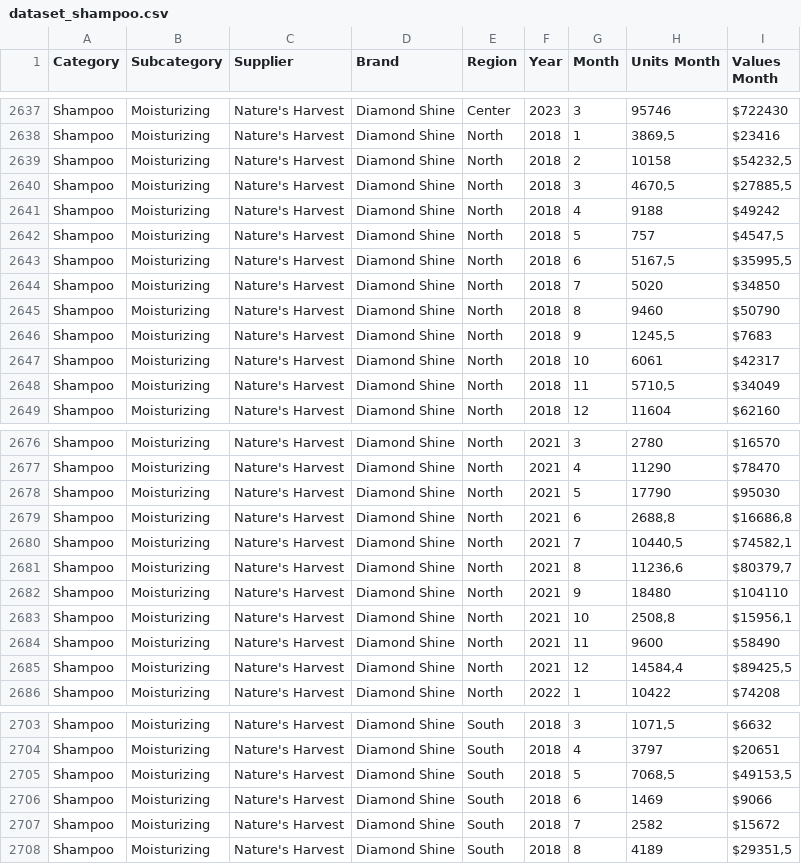
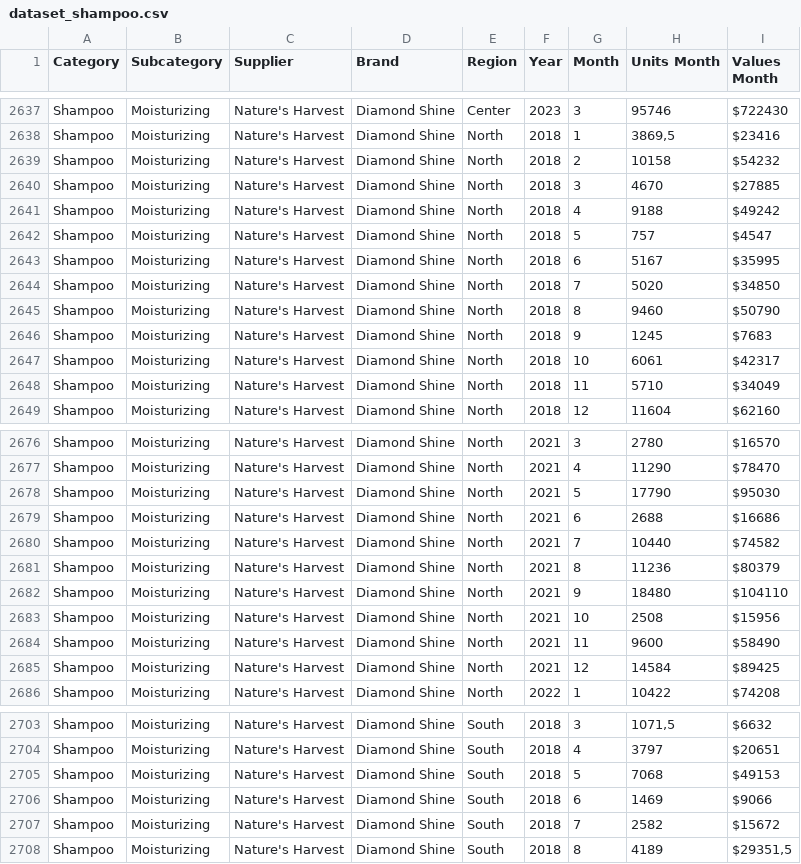
Before and after one commit to datadanacreate/HealthMax, a CSV file: dataset_shampoo.csv, drawn as a sheet; only a part is shown, gaps mark what is left out; the diff covers the shown part only.

```diff
--- a/dataset_shampoo.csv
+++ b/dataset_shampoo.csv
@@ -2638,12 +2638,12 @@ Shampoo;Moisturizing;Nature's Harvest;Diamond Shine;Center;2023;3;95746;$722430
 Shampoo;Moisturizing;Nature's Harvest;Diamond Shine;North;2018;1;3869,5;$23416
-Shampoo;Moisturizing;Nature's Harvest;Diamond Shine;North;2018;2;10158;$54232,5
-Shampoo;Moisturizing;Nature's Harvest;Diamond Shine;North;2018;3;4670,5;$27885,5
+Shampoo;Moisturizing;Nature's Harvest;Diamond Shine;North;2018;2;10158;$54232
+Shampoo;Moisturizing;Nature's Harvest;Diamond Shine;North;2018;3;4670;$27885
 Shampoo;Moisturizing;Nature's Harvest;Diamond Shine;North;2018;4;9188;$49242
-Shampoo;Moisturizing;Nature's Harvest;Diamond Shine;North;2018;5;757;$4547,5
-Shampoo;Moisturizing;Nature's Harvest;Diamond Shine;North;2018;6;5167,5;$35995,5
+Shampoo;Moisturizing;Nature's Harvest;Diamond Shine;North;2018;5;757;$4547
+Shampoo;Moisturizing;Nature's Harvest;Diamond Shine;North;2018;6;5167;$35995
 Shampoo;Moisturizing;Nature's Harvest;Diamond Shine;North;2018;7;5020;$34850
 Shampoo;Moisturizing;Nature's Harvest;Diamond Shine;North;2018;8;9460;$50790
-Shampoo;Moisturizing;Nature's Harvest;Diamond Shine;North;2018;9;1245,5;$7683
+Shampoo;Moisturizing;Nature's Harvest;Diamond Shine;North;2018;9;1245;$7683
 Shampoo;Moisturizing;Nature's Harvest;Diamond Shine;North;2018;10;6061;$42317
-Shampoo;Moisturizing;Nature's Harvest;Diamond Shine;North;2018;11;5710,5;$34049
+Shampoo;Moisturizing;Nature's Harvest;Diamond Shine;North;2018;11;5710;$34049
 Shampoo;Moisturizing;Nature's Harvest;Diamond Shine;North;2018;12;11604;$62160
@@ -2678,9 +2678,9 @@ Shampoo;Moisturizing;Nature's Harvest;Diamond Shine;North;2021;4;11290;$78470
 Shampoo;Moisturizing;Nature's Harvest;Diamond Shine;North;2021;5;17790;$95030
-Shampoo;Moisturizing;Nature's Harvest;Diamond Shine;North;2021;6;2688,8;$16686,8
-Shampoo;Moisturizing;Nature's Harvest;Diamond Shine;North;2021;7;10440,5;$74582,1
-Shampoo;Moisturizing;Nature's Harvest;Diamond Shine;North;2021;8;11236,6;$80379,7
+Shampoo;Moisturizing;Nature's Harvest;Diamond Shine;North;2021;6;2688;$16686
+Shampoo;Moisturizing;Nature's Harvest;Diamond Shine;North;2021;7;10440;$74582
+Shampoo;Moisturizing;Nature's Harvest;Diamond Shine;North;2021;8;11236;$80379
 Shampoo;Moisturizing;Nature's Harvest;Diamond Shine;North;2021;9;18480;$104110
-Shampoo;Moisturizing;Nature's Harvest;Diamond Shine;North;2021;10;2508,8;$15956,1
+Shampoo;Moisturizing;Nature's Harvest;Diamond Shine;North;2021;10;2508;$15956
 Shampoo;Moisturizing;Nature's Harvest;Diamond Shine;North;2021;11;9600;$58490
-Shampoo;Moisturizing;Nature's Harvest;Diamond Shine;North;2021;12;14584,4;$89425,5
+Shampoo;Moisturizing;Nature's Harvest;Diamond Shine;North;2021;12;14584;$89425
 Shampoo;Moisturizing;Nature's Harvest;Diamond Shine;North;2022;1;10422;$74208
@@ -2704,3 +2704,3 @@ Shampoo;Moisturizing;Nature's Harvest;Diamond Shine;South;2018;3;1071,5;$6632
 Shampoo;Moisturizing;Nature's Harvest;Diamond Shine;South;2018;4;3797;$20651
-Shampoo;Moisturizing;Nature's Harvest;Diamond Shine;South;2018;5;7068,5;$49153,5
+Shampoo;Moisturizing;Nature's Harvest;Diamond Shine;South;2018;5;7068;$49153
 Shampoo;Moisturizing;Nature's Harvest;Diamond Shine;South;2018;6;1469;$9066
```
Also changed, not shown: 28 edited cells elsewhere in this file.
